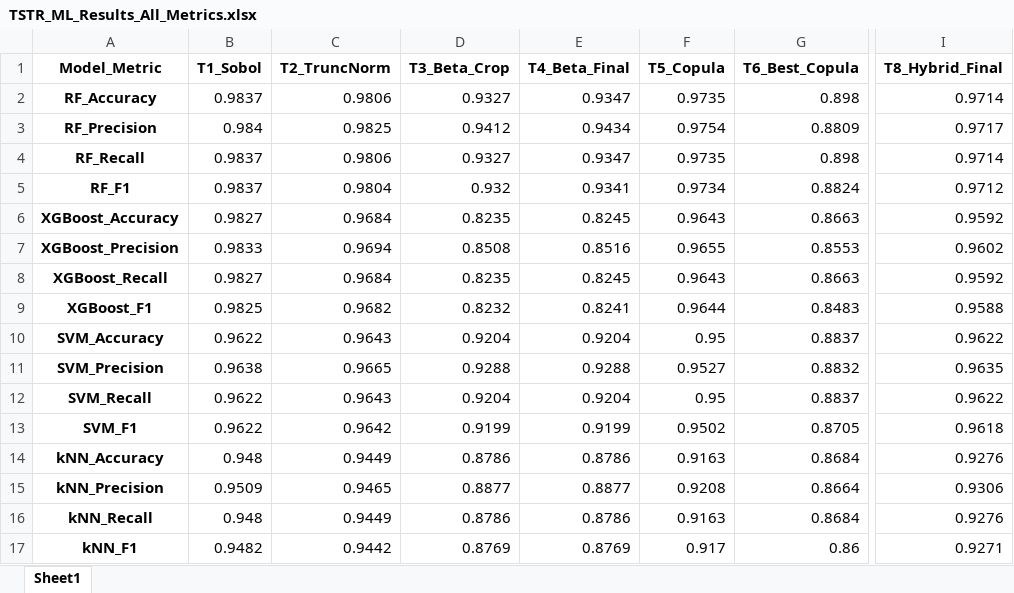
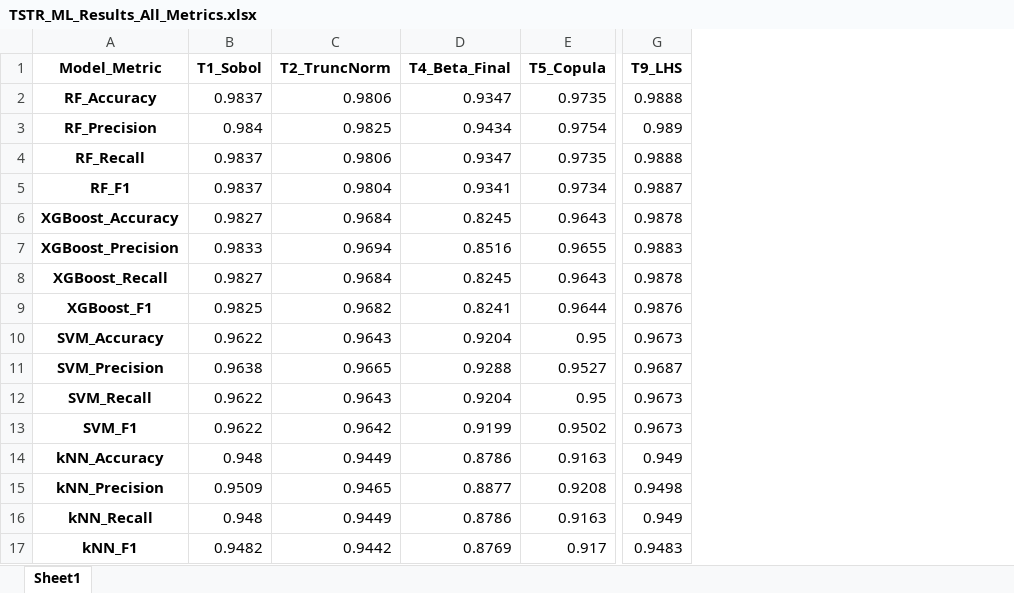
Before and after one commit to dhivya1605/project-work-II, an Excel workbook: dataset/TSTR_ML_Results_All_Metrics.xlsx, sheet Sheet1, drawn as a sheet; only a part is shown, gaps mark what is left out; values as stored, in another font and other column widths than the file's, no borders; removed rows and columns are numbered as before the commit, all else as after; the diff names each change by its address in the sheet, - before the commit and + after, or states it on an @@ line.

Commit message:
Model

```diff
--- a/dataset/TSTR_ML_Results_All_Metrics.xlsx (sheet Sheet1)
+++ b/dataset/TSTR_ML_Results_All_Metrics.xlsx (sheet Sheet1)
-column D (T3_Beta_Crop), rows 2-17: 0.9327 | 0.9412 | 0.9327 | 0.932 | 0.8235 | 0.8508 | 0.8235 | 0.8232 | 0.9204 | 0.9288 | 0.9204 | 0.9199 | 0.8786 | 0.8877 | 0.8786 | 0.8769
-column G (T6_Best_Copula), rows 2-17: 0.898 | 0.8809 | 0.898 | 0.8824 | 0.8663 | 0.8553 | 0.8663 | 0.8483 | 0.8837 | 0.8832 | 0.8837 | 0.8705 | 0.8684 | 0.8664 | 0.8684 | 0.86
-column I (T8_Hybrid_Final), rows 2-17: 0.9714 | 0.9717 | 0.9714 | 0.9712 | 0.9592 | 0.9602 | 0.9592 | 0.9588 | 0.9622 | 0.9635 | 0.9622 | 0.9618 | 0.9276 | 0.9306 | 0.9276 | 0.9271
+column G (T9_LHS), rows 2-17: 0.9888 | 0.989 | 0.9888 | 0.9887 | 0.9878 | 0.9883 | 0.9878 | 0.9876 | 0.9673 | 0.9687 | 0.9673 | 0.9673 | 0.949 | 0.9498 | 0.949 | 0.9483
```
Also changed, not shown: 19 other files.
